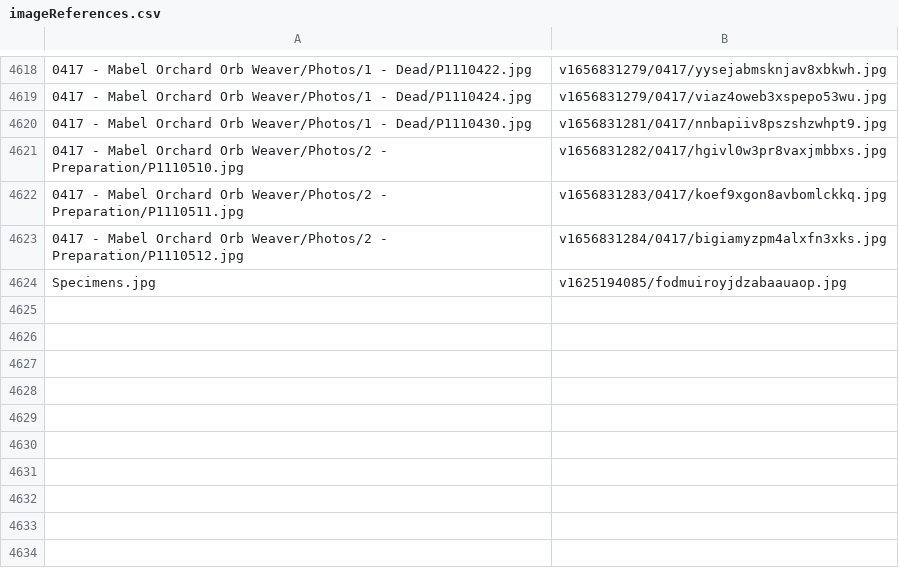
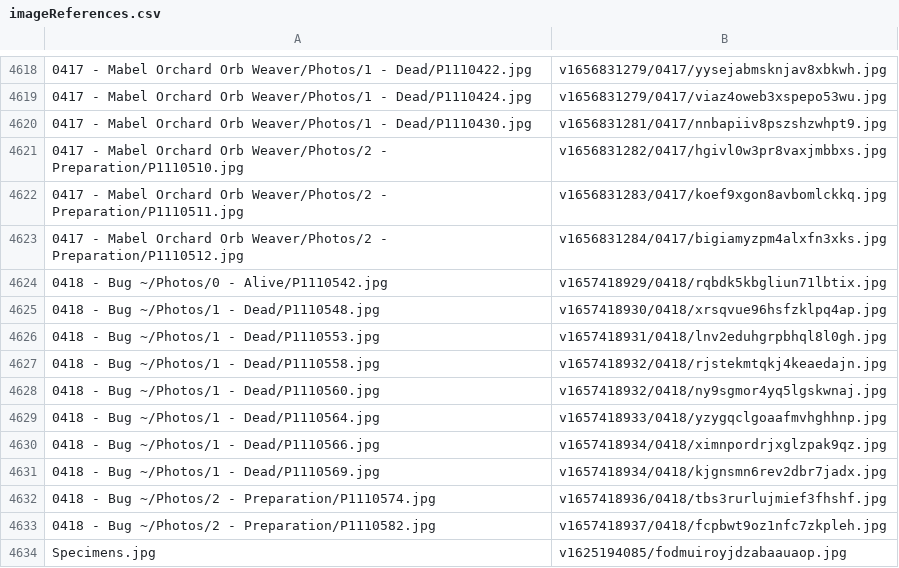
Before and after one commit to ZGorlock/SpecimensWebsiteGenerator, a CSV file: resources/imageReferences.csv, drawn as a sheet; only a part is shown, gaps mark what is left out; the diff names each change by its address in the sheet, - before the commit and + after, or states it on an @@ line.

Commit message:
Added new Specimen

```diff
--- a/resources/imageReferences.csv
+++ b/resources/imageReferences.csv
+row 4624: 0418 - Bug ~/Photos/0 - Alive/P1110542.jpg | v1657418929/0418/rqbdk5kbgliun71lbtix.jpg
+row 4625: 0418 - Bug ~/Photos/1 - Dead/P1110548.jpg | v1657418930/0418/xrsqvue96hsfzklpq4ap.jpg
+row 4626: 0418 - Bug ~/Photos/1 - Dead/P1110553.jpg | v1657418931/0418/lnv2eduhgrpbhql8l0gh.jpg
+row 4627: 0418 - Bug ~/Photos/1 - Dead/P1110558.jpg | v1657418932/0418/rjstekmtqkj4keaedajn.jpg
+row 4628: 0418 - Bug ~/Photos/1 - Dead/P1110560.jpg | v1657418932/0418/ny9sgmor4yq5lgskwnaj.jpg
+row 4629: 0418 - Bug ~/Photos/1 - Dead/P1110564.jpg | v1657418933/0418/yzygqclgoaafmvhghhnp.jpg
+row 4630: 0418 - Bug ~/Photos/1 - Dead/P1110566.jpg | v1657418934/0418/ximnpordrjxglzpak9qz.jpg
+row 4631: 0418 - Bug ~/Photos/1 - Dead/P1110569.jpg | v1657418934/0418/kjgnsmn6rev2dbr7jadx.jpg
+row 4632: 0418 - Bug ~/Photos/2 - Preparation/P1110574.jpg | v1657418936/0418/tbs3rurlujmief3fhshf.jpg
+row 4633: 0418 - Bug ~/Photos/2 - Preparation/P1110582.jpg | v1657418937/0418/fcpbwt9oz1nfc7zkpleh.jpg
```
